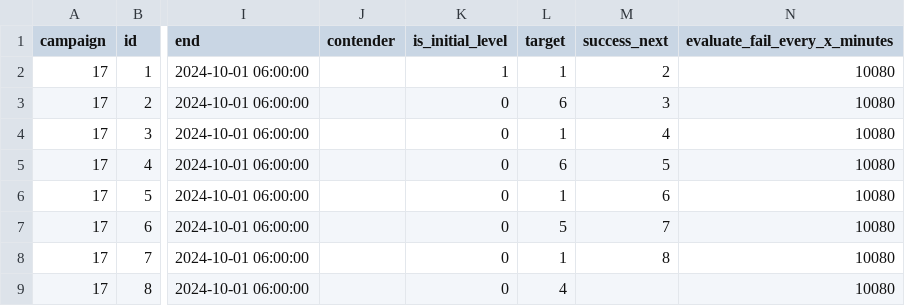
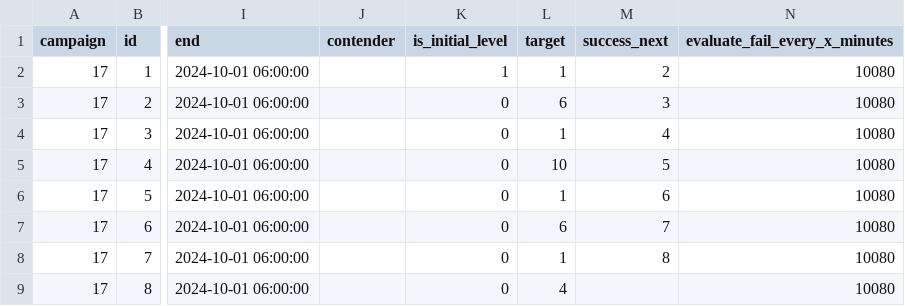
Before and after one commit to Cryoscopic-E/APLES, a CSV file: data/sheet2.csv, drawn as a sheet; only a part is shown, gaps mark what is left out; the diff names each change by its address in the sheet, - before the commit and + after, or states it on an @@ line.

```diff
--- a/data/sheet2.csv
+++ b/data/sheet2.csv
-L5 (target): 6
+L5 (target): 10
-L7 (target): 5
+L7 (target): 6
```
Also changed, not shown: data/sheet1.csv, 3 other files.
